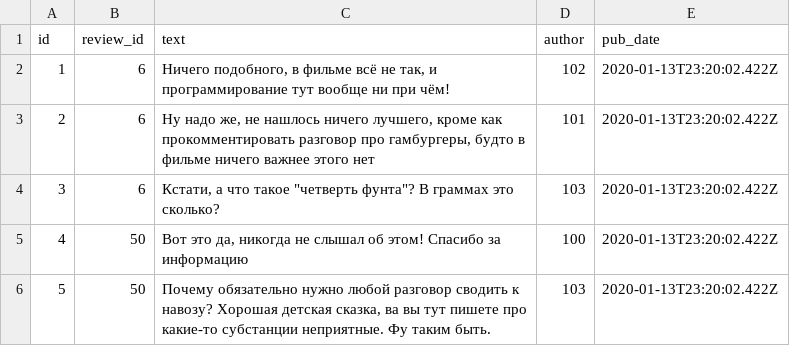
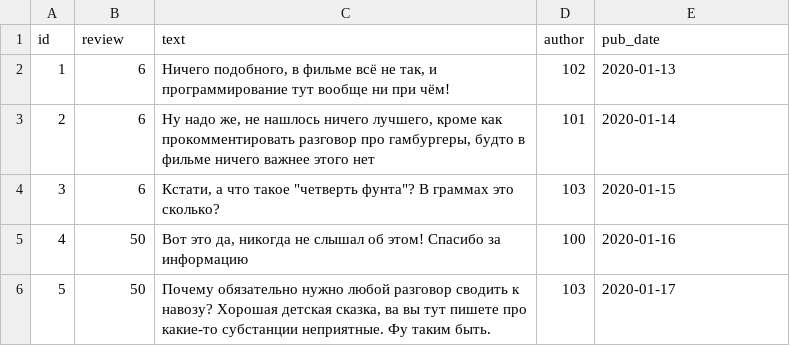
Before and after one commit to olifirovai/YaMDb_API, a CSV file: data/comments.csv, drawn as a sheet.

```diff
--- a/data/comments.csv
+++ b/data/comments.csv
@@ -1,6 +1,6 @@
-id,review_id,text,author,pub_date
-1,6,"Ничего подобного, в фильме всё не так, и программирование тут вообще ни при чём!",102,2020-01-13T23:20:02.422Z
-2,6,"Ну надо же, не нашлось ничего лучшего, кроме как прокомментировать разговор про гамбургеры, будто в фильме ничего важнее этого нет",101,2020-01-13T23:20:02.422Z
-3,6,"Кстати, а что такое ""четверть фунта""? В граммах это сколько?",103,2020-01-13T23:20:02.422Z
-4,50,"Вот это да, никогда не слышал об этом! Спасибо за информацию",100,2020-01-13T23:20:02.422Z
-5,50,"Почему обязательно  нужно любой разговор сводить к навозу? Хорошая детская сказка, ва вы тут пишете про какие-то субстанции неприятные. Фу таким быть.",103,2020-01-13T23:20:02.422Z
+id,review,text,author,pub_date
+1,6,"Ничего подобного, в фильме всё не так, и программирование тут вообще ни при чём!",102,2020-01-13
+2,6,"Ну надо же, не нашлось ничего лучшего, кроме как прокомментировать разговор про гамбургеры, будто в фильме ничего важнее этого нет",101,2020-01-14
+3,6,"Кстати, а что такое ""четверть фунта""? В граммах это сколько?",103,2020-01-15
+4,50,"Вот это да, никогда не слышал об этом! Спасибо за информацию",100,2020-01-16
+5,50,"Почему обязательно  нужно любой разговор сводить к навозу? Хорошая детская сказка, ва вы тут пишете про какие-то субстанции неприятные. Фу таким быть.",103,2020-01-17
```
Also changed, not shown: data/review.csv, data/titles.csv, 5 other files.
